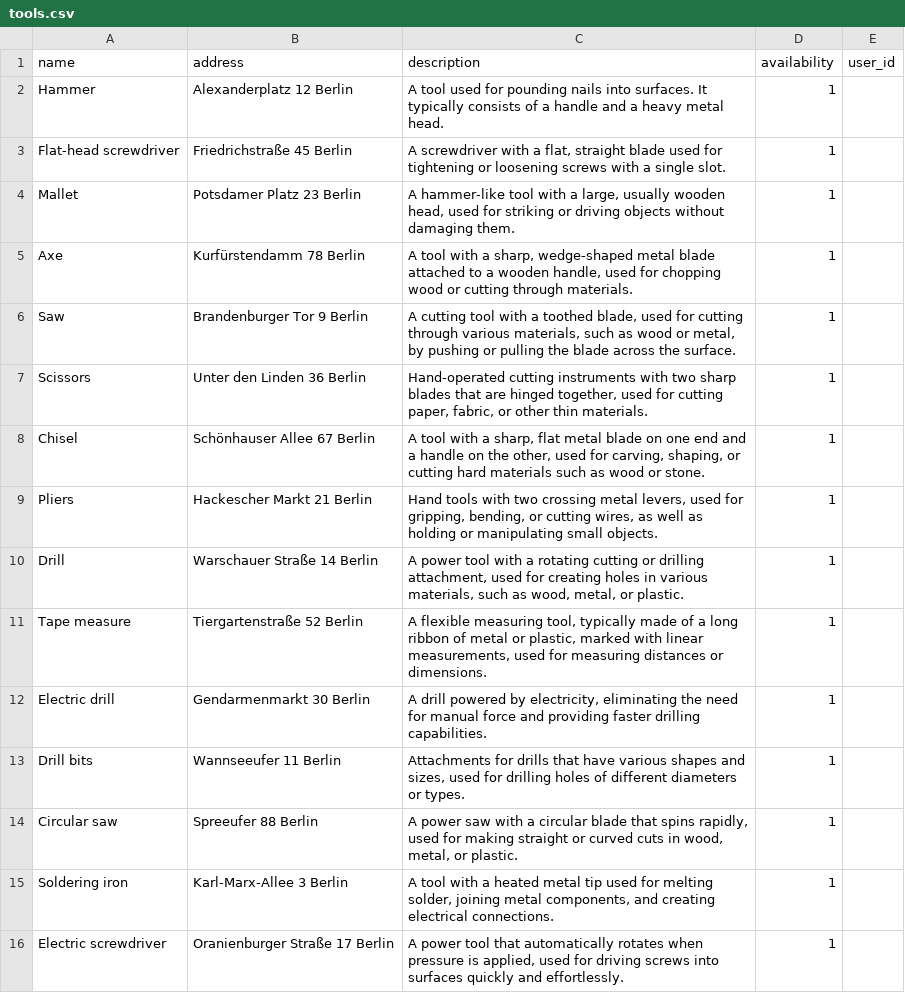
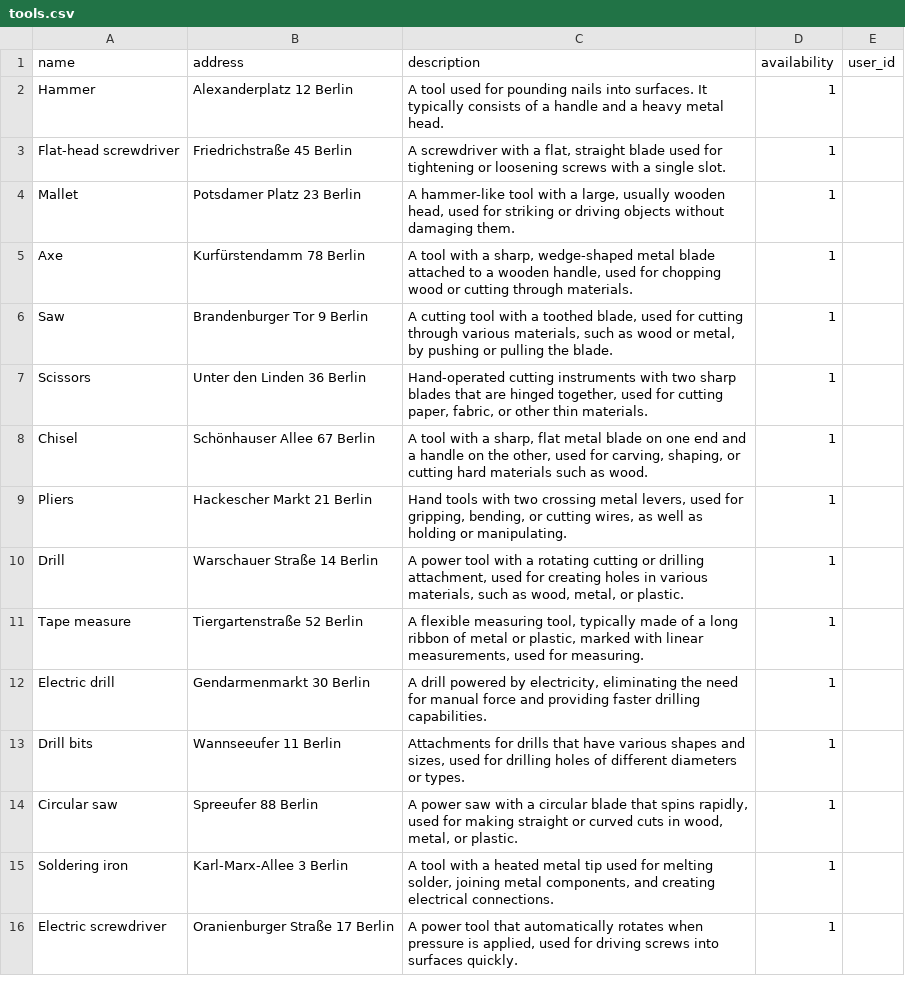
Before and after one commit to kauanatomb/ToolConnect, a CSV file: db/tools.csv, drawn as a sheet.

Commit message:
Fixed the size of the content in the tool cards

```diff
--- a/db/tools.csv
+++ b/db/tools.csv
@@ -5,8 +5,8 @@ Mallet,Potsdamer Platz 23 Berlin,"A hammer-like tool with a large, usually woode
 Axe,Kurfürstendamm 78 Berlin,"A tool with a sharp, wedge-shaped metal blade attached to a wooden handle, used for chopping wood or cutting through materials.",1,
-Saw,Brandenburger Tor 9 Berlin,"A cutting tool with a toothed blade, used for cutting through various materials, such as wood or metal, by pushing or pulling the blade across the surface.",1,
+Saw,Brandenburger Tor 9 Berlin,"A cutting tool with a toothed blade, used for cutting through various materials, such as wood or metal, by pushing or pulling the blade.",1,
 Scissors,Unter den Linden 36 Berlin,"Hand-operated cutting instruments with two sharp blades that are hinged together, used for cutting paper, fabric, or other thin materials.",1,
-Chisel,Schönhauser Allee 67 Berlin,"A tool with a sharp, flat metal blade on one end and a handle on the other, used for carving, shaping, or cutting hard materials such as wood or stone.",1,
-Pliers,Hackescher Markt 21 Berlin,"Hand tools with two crossing metal levers, used for gripping, bending, or cutting wires, as well as holding or manipulating small objects.",1,
+Chisel,Schönhauser Allee 67 Berlin,"A tool with a sharp, flat metal blade on one end and a handle on the other, used for carving, shaping, or cutting hard materials such as wood.",1,
+Pliers,Hackescher Markt 21 Berlin,"Hand tools with two crossing metal levers, used for gripping, bending, or cutting wires, as well as holding or manipulating.",1,
 Drill,Warschauer Straße 14 Berlin," A power tool with a rotating cutting or drilling attachment, used for creating holes in various materials, such as wood, metal, or plastic.",1,
-Tape measure,Tiergartenstraße 52 Berlin,"A flexible measuring tool, typically made of a long ribbon of metal or plastic, marked with linear measurements, used for measuring distances or dimensions.",1,
+Tape measure,Tiergartenstraße 52 Berlin,"A flexible measuring tool, typically made of a long ribbon of metal or plastic, marked with linear measurements, used for measuring.",1,
 Electric drill,Gendarmenmarkt 30 Berlin,"A drill powered by electricity, eliminating the need for manual force and providing faster drilling capabilities.",1,
@@ -15,2 +15,2 @@ Circular saw,Spreeufer 88 Berlin,"A power saw with a circular blade that spins r
 Soldering iron,Karl-Marx-Allee 3 Berlin,"A tool with a heated metal tip used for melting solder, joining metal components, and creating electrical connections.",1,
-Electric screwdriver,Oranienburger Straße 17 Berlin,"A power tool that automatically rotates when pressure is applied, used for driving screws into surfaces quickly and effortlessly.",1,
+Electric screwdriver,Oranienburger Straße 17 Berlin,"A power tool that automatically rotates when pressure is applied, used for driving screws into surfaces quickly.",1,
```
Also changed, not shown: 6 other files.
